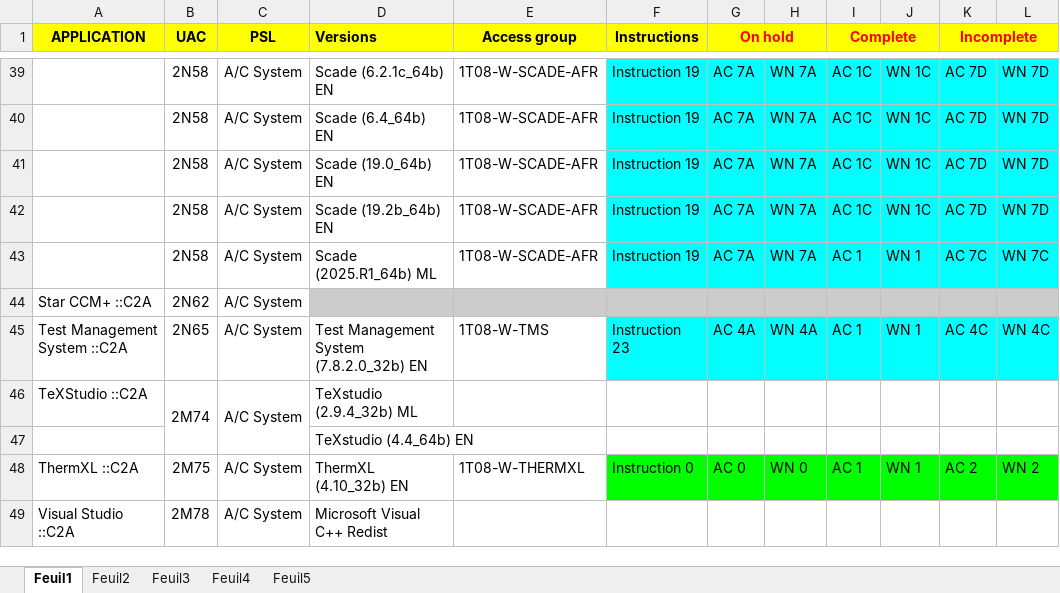
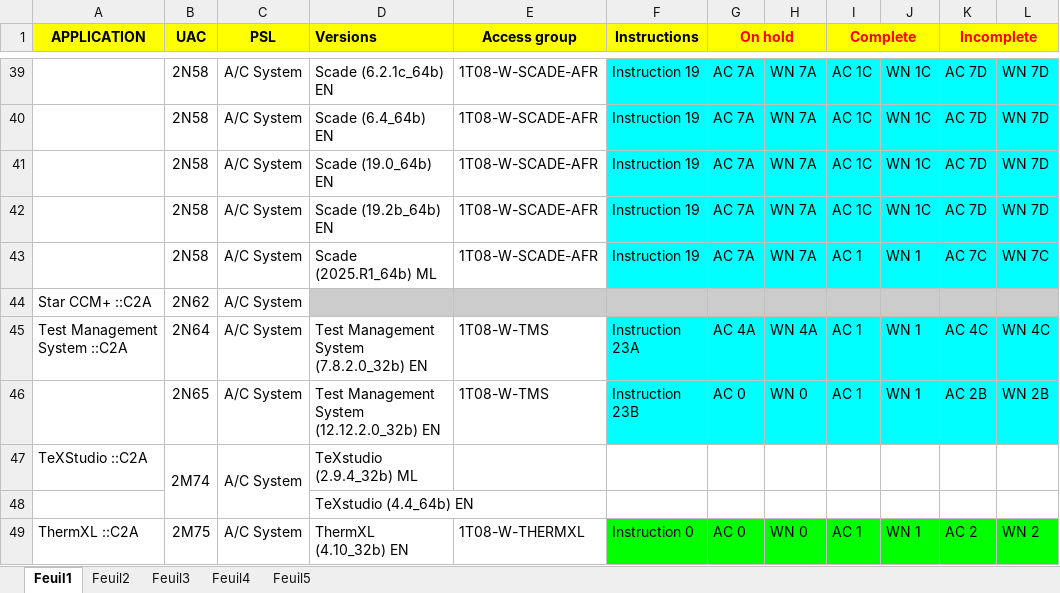
Before and after one commit to serghinerached/prodigiup-frontend, an Excel workbook: public/data/CotsList.xlsx, sheet Feuil1, drawn as a sheet; only a part is shown, gaps mark what is left out; the shorter side is filled out with more unchanged rows; values as stored, in another font and other column widths than the file's, no borders; the diff names each change by its address in the sheet, - before the commit and + after, or states it on an @@ line.

```diff
--- a/public/data/CotsList.xlsx (sheet Feuil1)
+++ b/public/data/CotsList.xlsx (sheet Feuil1)
-B45 (UAC): 2N65
+B45 (UAC): 2N64
-F45 (Instructions): Instruction 23
+F45 (Instructions): Instruction 23A
+row 46:  | 2N65 | A/C System | Test Management System (12.12.2.0_32b) EN | 1T08-W-TMS | Instruction 23B | AC 0 | WN 0 | AC 1 | WN 1 | AC 2B | WN 2B
```
Also changed, not shown: sheet Feuil5, sheet Feuil4, sheet Feuil2, 1 other file.
